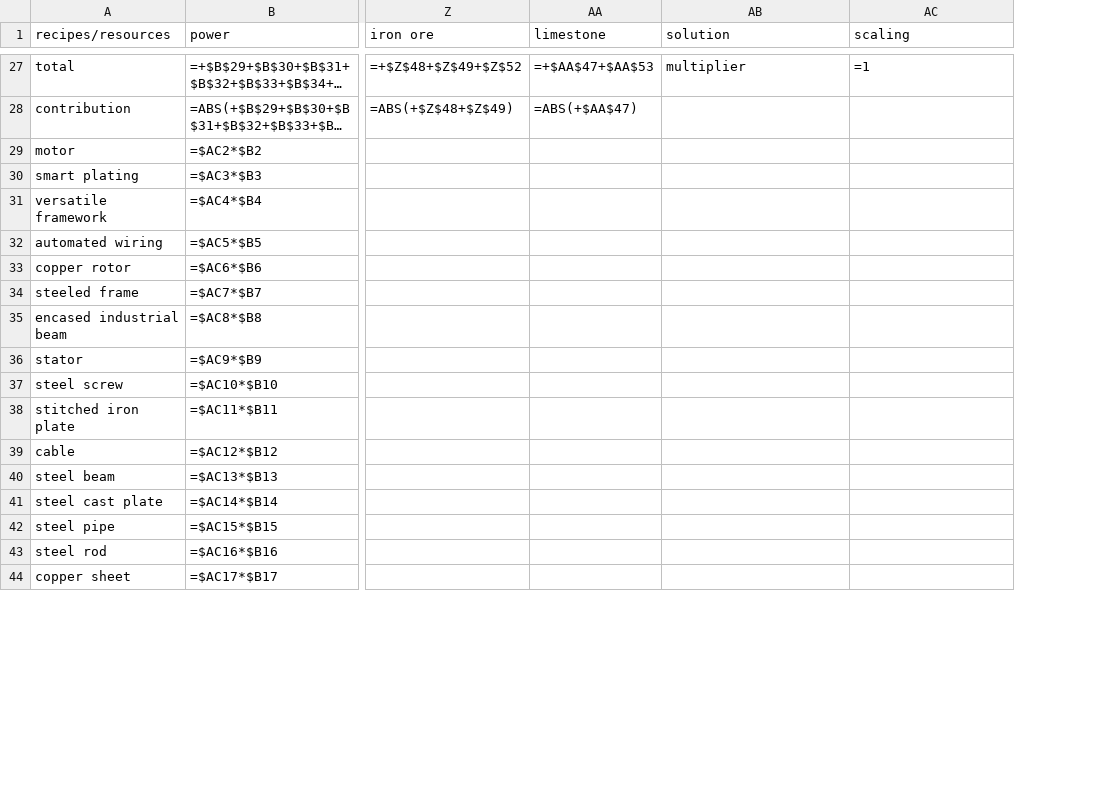
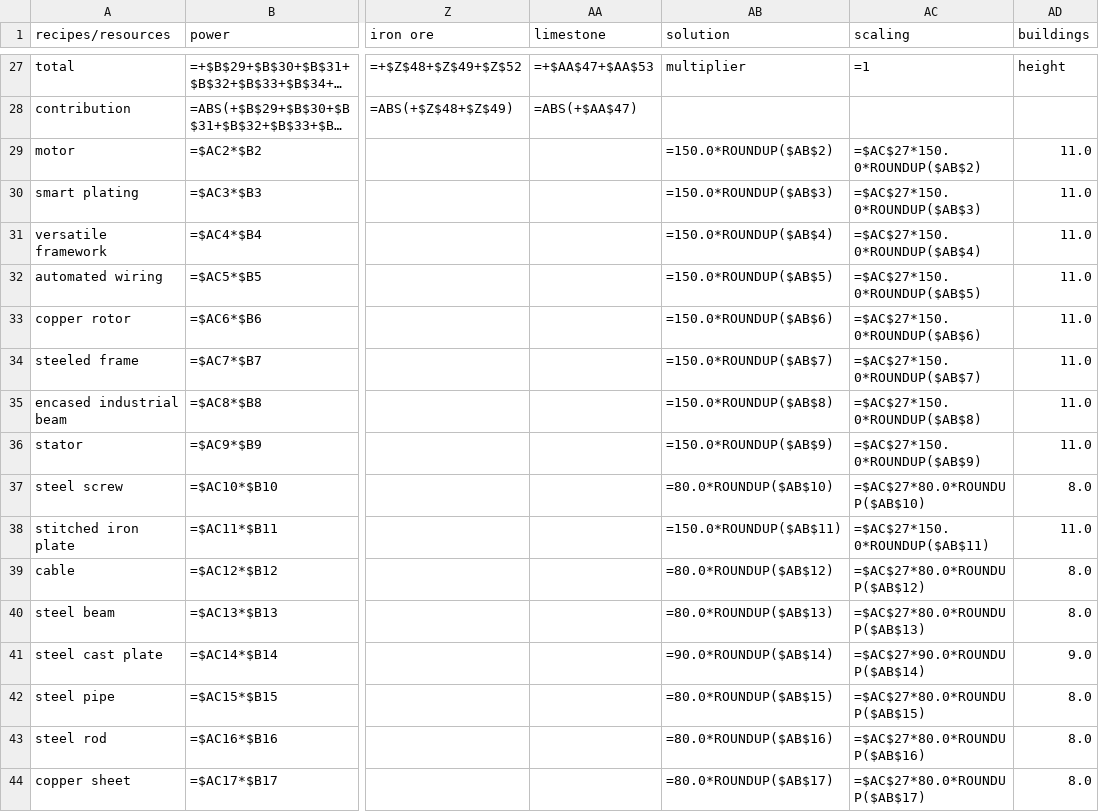
Before and after one commit to abd-msyukyu-odoo/satisfactory_calculator, a CSV file: data/output.csv, drawn as a sheet; only a part is shown, gaps mark what is left out; long unchanged cells end in …; the diff covers the shown part only; the diff names each change by its address in the sheet, - before the commit and + after, or states it on an @@ line.

Commit message:
buildings dimensions display

```diff
--- a/data/output.csv
+++ b/data/output.csv
+column AD (buildings), rows 27-44: height |  | 11.0 | 11.0 | 11.0 | 11.0 | 11.0 | 11.0 | 11.0 | 11.0 | 8.0 | 11.0 | 8.0 | 8.0 | 9.0 | 8.0 | 8.0 | 8.0
-AB29 (solution): (empty)
+AB29 (solution): =150.0*ROUNDUP($AB$2)
-AC29 (scaling): (empty)
+AC29 (scaling): =$AC$27*150.0*ROUNDUP($AB$2)
-AB30 (solution): (empty)
+AB30 (solution): =150.0*ROUNDUP($AB$3)
-AC30 (scaling): (empty)
+AC30 (scaling): =$AC$27*150.0*ROUNDUP($AB$3)
-AB31 (solution): (empty)
+AB31 (solution): =150.0*ROUNDUP($AB$4)
-AC31 (scaling): (empty)
+AC31 (scaling): =$AC$27*150.0*ROUNDUP($AB$4)
-AB32 (solution): (empty)
+AB32 (solution): =150.0*ROUNDUP($AB$5)
-AC32 (scaling): (empty)
+AC32 (scaling): =$AC$27*150.0*ROUNDUP($AB$5)
-AB33 (solution): (empty)
+AB33 (solution): =150.0*ROUNDUP($AB$6)
-AC33 (scaling): (empty)
+AC33 (scaling): =$AC$27*150.0*ROUNDUP($AB$6)
-AB34 (solution): (empty)
+AB34 (solution): =150.0*ROUNDUP($AB$7)
-AC34 (scaling): (empty)
+AC34 (scaling): =$AC$27*150.0*ROUNDUP($AB$7)
-AB35 (solution): (empty)
+AB35 (solution): =150.0*ROUNDUP($AB$8)
-AC35 (scaling): (empty)
+AC35 (scaling): =$AC$27*150.0*ROUNDUP($AB$8)
-AB36 (solution): (empty)
+AB36 (solution): =150.0*ROUNDUP($AB$9)
-AC36 (scaling): (empty)
+AC36 (scaling): =$AC$27*150.0*ROUNDUP($AB$9)
-AB37 (solution): (empty)
+AB37 (solution): =80.0*ROUNDUP($AB$10)
-AC37 (scaling): (empty)
+AC37 (scaling): =$AC$27*80.0*ROUNDUP($AB$10)
-AB38 (solution): (empty)
+AB38 (solution): =150.0*ROUNDUP($AB$11)
-AC38 (scaling): (empty)
+AC38 (scaling): =$AC$27*150.0*ROUNDUP($AB$11)
-AB39 (solution): (empty)
+AB39 (solution): =80.0*ROUNDUP($AB$12)
-AC39 (scaling): (empty)
+AC39 (scaling): =$AC$27*80.0*ROUNDUP($AB$12)
-AB40 (solution): (empty)
+AB40 (solution): =80.0*ROUNDUP($AB$13)
-AC40 (scaling): (empty)
+AC40 (scaling): =$AC$27*80.0*ROUNDUP($AB$13)
-AB41 (solution): (empty)
+AB41 (solution): =90.0*ROUNDUP($AB$14)
-AC41 (scaling): (empty)
+AC41 (scaling): =$AC$27*90.0*ROUNDUP($AB$14)
-AB42 (solution): (empty)
+AB42 (solution): =80.0*ROUNDUP($AB$15)
-AC42 (scaling): (empty)
+AC42 (scaling): =$AC$27*80.0*ROUNDUP($AB$15)
-AB43 (solution): (empty)
+AB43 (solution): =80.0*ROUNDUP($AB$16)
-AC43 (scaling): (empty)
+AC43 (scaling): =$AC$27*80.0*ROUNDUP($AB$16)
-AB44 (solution): (empty)
+AB44 (solution): =80.0*ROUNDUP($AB$17)
-AC44 (scaling): (empty)
+AC44 (scaling): =$AC$27*80.0*ROUNDUP($AB$17)
```
Also changed, not shown: 18 edited cells elsewhere in this file, 3 other files.
